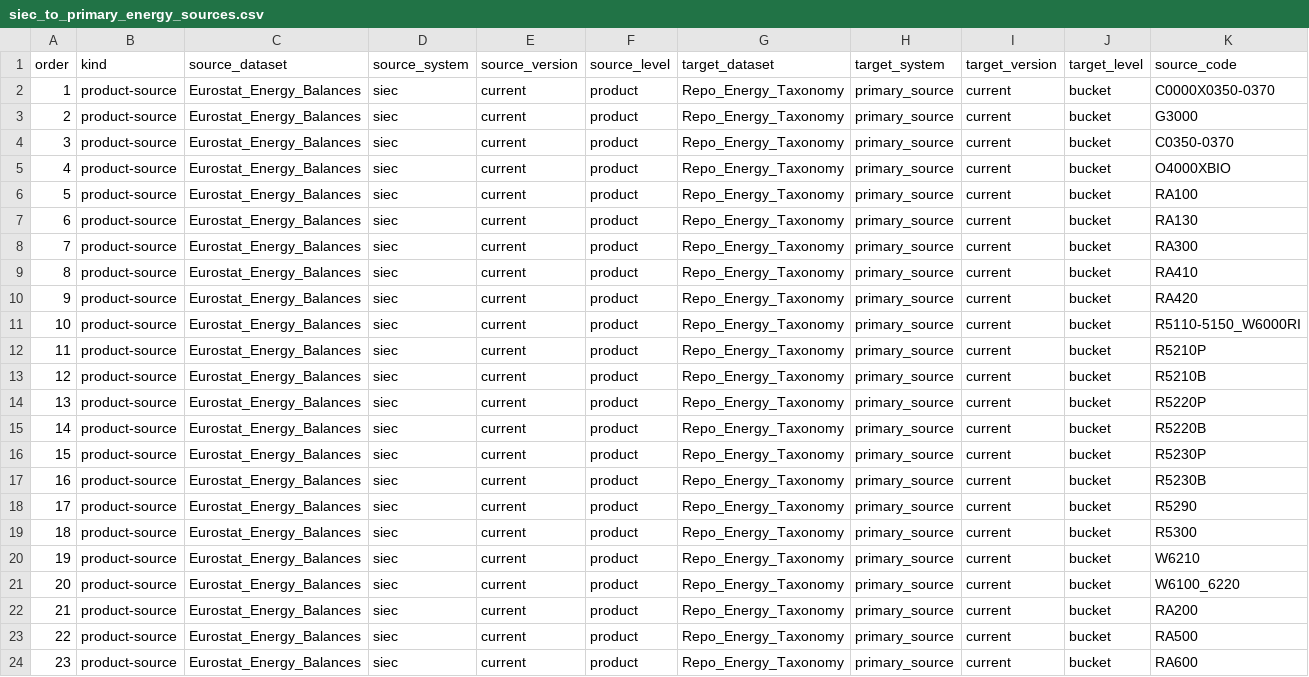
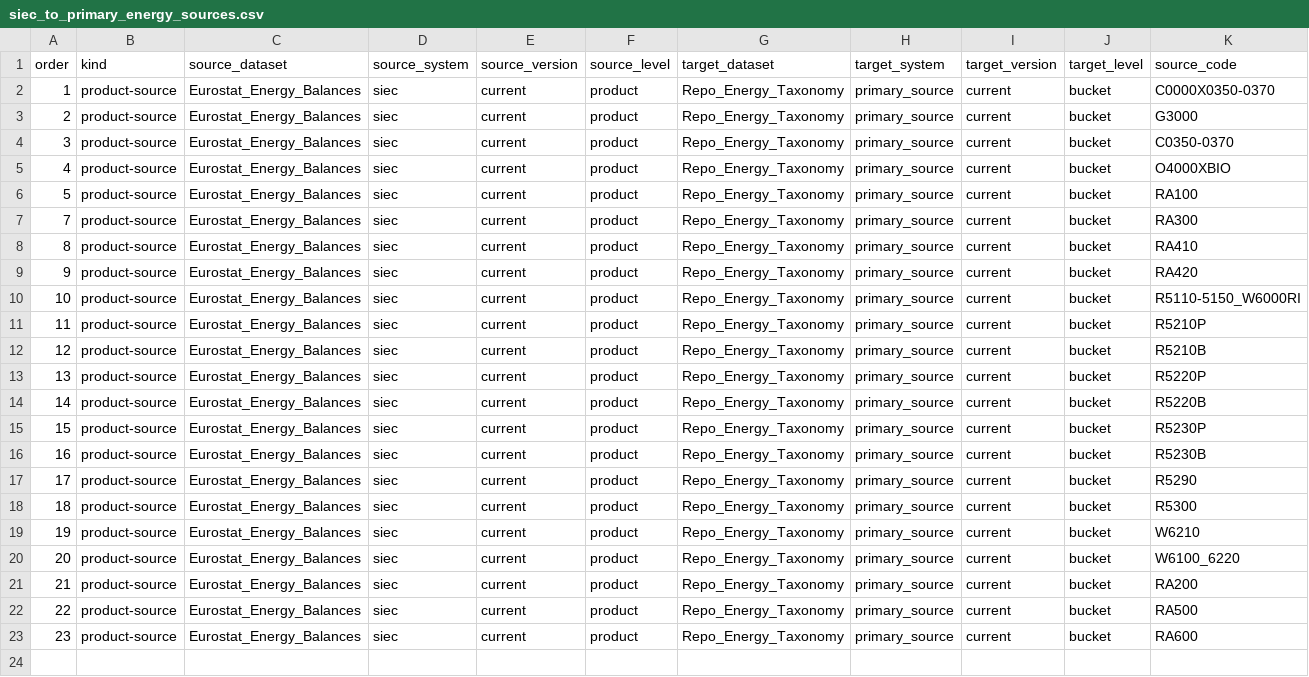
Before and after one commit to EcolEconModels/MRIO, a CSV file: scripts/mappings/siec_to_primary_energy_sources.csv, drawn as a sheet; only a part is shown; rows hold the shown columns only; the diff names each change by its address in the sheet, - before the commit and + after, or states it on an @@ line.

Commit message:
Count energy sources once in the 65-sector workbook
Use the direct source columns of Tabelle1 when allocating energy to CPA
products and households. Keep inputs to electricity/heat generation in the
mapped energy sectors, but do not add electricity and heat attributed to
end users to those users' fuel quantities. The former export counted fuel
at generation and additional attributed quantities at use, then downstream
ETP applied combustion factors to both. Electricity/heat output is also not
a measure of the fuel input required to generate it.

Remove RA130 from the SIEC mapping because pumped hydro is already included
in RA100 total hydro. Keep the generic attribution helper and Tabelle1
columns available for inspection; do not change their public interface.
Document that the account covers mapped activities and that assigning all
transport energy to transport services approximates production/final use.
Remove an unused json import exposed by the required Ruff check.

The inventory allocation remains unchanged. Signed EXIOBASE inventory
shares are possible, but using them is an optional allocation assumption,
not a necessary repair of aggregate monetary accounting. In the current
C19 import case the EXIOBASE and Eurostat inventory totals have opposite
signs. Avoid rebuilding/changing the monetary IOT for an unrelated choice.
No annual rate, closure, monetary balancing or emission factor changes.

Validation:
- 22 focused energy/export/dictionary tests pass, including a workbook
  regression in which generation fuel must not be added again at use.
- py_compile, Ruff F401/F821, script --help and git diff --check pass.
- Cached AT 2021 export runs; every source total is conserved in mapping.
- Energy_1.0 totals change from 399.907396 to 311.194282 TWh; household gas
  changes from 25,972.313753 to 18,169.438 GWh. Generation inputs remain.
- Pyright reports the same 26 pre-existing diagnostics before/after; the
  patch introduces none. Leave unrelated typing edits outside this scope.

Generated workbooks remain ignored; existing files in ETP and PostGrowth
are replaced in their own commits. Model and document validation are
recorded in MPG4ALL/tmp/ETP_accounting_update_report.md.

```diff
--- a/scripts/mappings/siec_to_primary_energy_sources.csv
+++ b/scripts/mappings/siec_to_primary_energy_sources.csv
-row 7: 6 | product-source | Eurostat_Energy_Balances | siec | current | product | Repo_Energy_Taxonomy | primary_source | current | bucket | RA130
```
Also changed, not shown: 3 other files.
